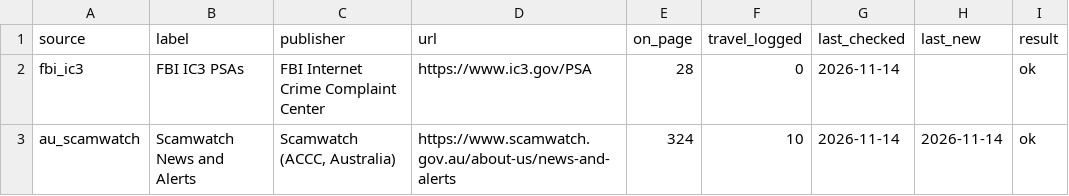
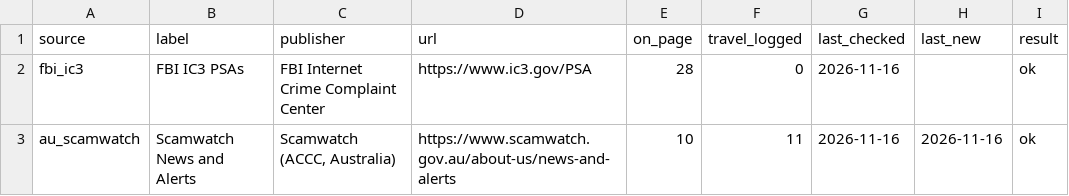
Before and after one commit to angelalara1219/travel-scam-advisory-tracker-, a CSV file: data/status.csv, drawn as a sheet.

```diff
--- a/data/status.csv
+++ b/data/status.csv
@@ -1,3 +1,3 @@
 source,label,publisher,url,on_page,travel_logged,last_checked,last_new,result
-fbi_ic3,FBI IC3 PSAs,FBI Internet Crime Complaint Center,https://www.ic3.gov/PSA,28,0,2026-11-14,,ok
-au_scamwatch,Scamwatch News and Alerts,"Scamwatch (ACCC, Australia)",https://www.scamwatch.gov.au/about-us/news-and-alerts,324,10,2026-11-14,2026-11-14,ok
+fbi_ic3,FBI IC3 PSAs,FBI Internet Crime Complaint Center,https://www.ic3.gov/PSA,28,0,2026-11-16,,ok
+au_scamwatch,Scamwatch News and Alerts,"Scamwatch (ACCC, Australia)",https://www.scamwatch.gov.au/about-us/news-and-alerts,10,11,2026-11-16,2026-11-16,ok
```
Also changed, not shown: data/advisories.csv, data/seen.csv, 1 other file.
